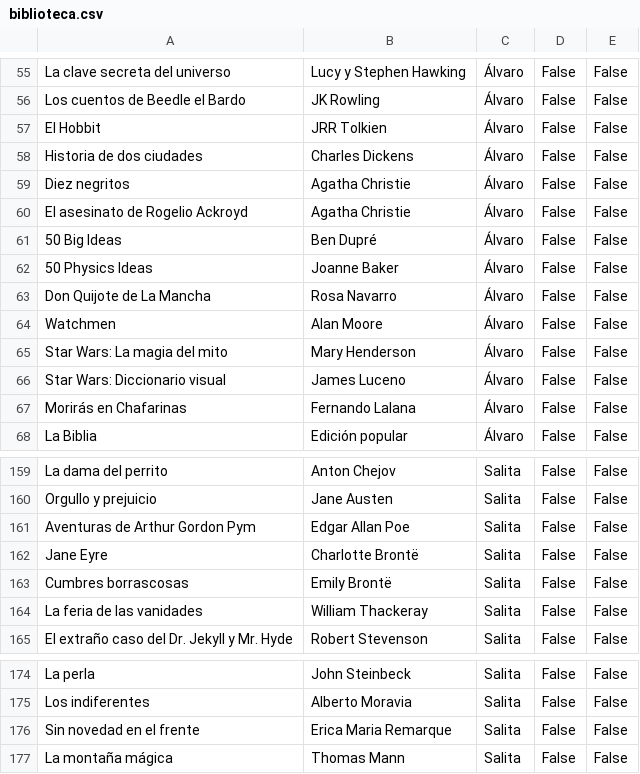
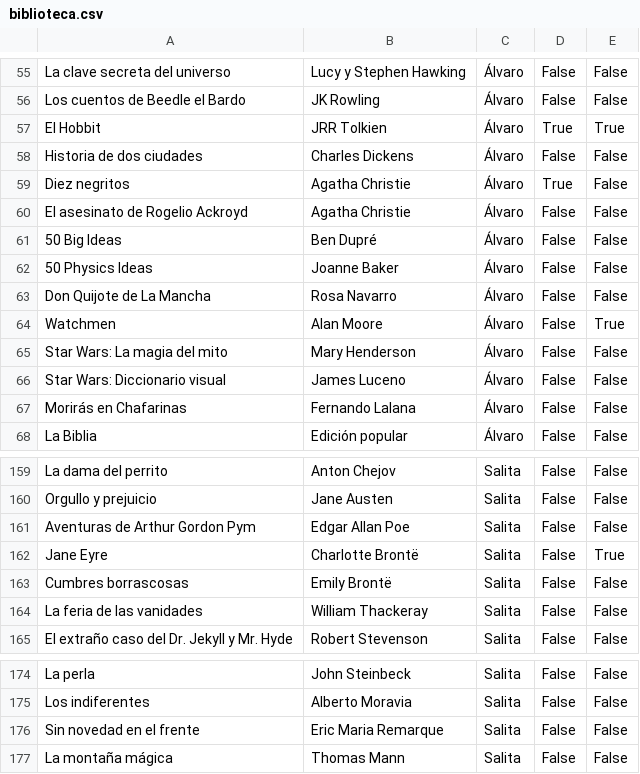
Before and after one commit to alvarocosin/Biblioteca, a CSV file: Biblioteca/res/biblioteca.csv, drawn as a sheet; only a part is shown, gaps mark what is left out; the diff covers the shown part only.

```diff
--- a/Biblioteca/res/biblioteca.csv
+++ b/Biblioteca/res/biblioteca.csv
@@ -56,5 +56,5 @@ La clave secreta del universo,Lucy y Stephen Hawking,Álvaro,False,False
 Los cuentos de Beedle el Bardo,JK Rowling,Álvaro,False,False
-El Hobbit,JRR Tolkien,Álvaro,False,False
+El Hobbit,JRR Tolkien,Álvaro,True,True
 Historia de dos ciudades,Charles Dickens,Álvaro,False,False
-Diez negritos,Agatha Christie,Álvaro,False,False
+Diez negritos,Agatha Christie,Álvaro,True,False
 El asesinato de Rogelio Ackroyd,Agatha Christie,Álvaro,False,False
@@ -63,3 +63,3 @@ El asesinato de Rogelio Ackroyd,Agatha Christie,Álvaro,False,False
 Don Quijote de La Mancha,Rosa Navarro,Álvaro,False,False
-Watchmen,Alan Moore,Álvaro,False,False
+Watchmen,Alan Moore,Álvaro,False,True
 Star Wars: La magia del mito,Mary Henderson,Álvaro,False,False
@@ -161,3 +161,3 @@ Orgullo y prejuicio,Jane Austen,Salita,False,False
 Aventuras de Arthur Gordon Pym,Edgar Allan Poe,Salita,False,False
-Jane Eyre,Charlotte Brontë,Salita,False,False
+Jane Eyre,Charlotte Brontë,Salita,False,True
 Cumbres borrascosas,Emily Brontë,Salita,False,False
@@ -175,3 +175,3 @@ La perla,John Steinbeck,Salita,False,False
 Los indiferentes,Alberto Moravia,Salita,False,False
-Sin novedad en el frente,Erica Maria Remarque,Salita,False,False
+Sin novedad en el frente,Eric Maria Remarque,Salita,False,False
 La montaña mágica,Thomas Mann,Salita,False,False
```
Also changed, not shown: 26 edited cells elsewhere in this file, 3 other files.
